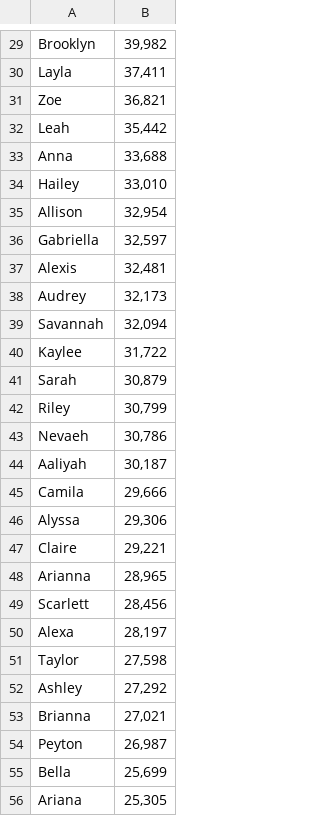
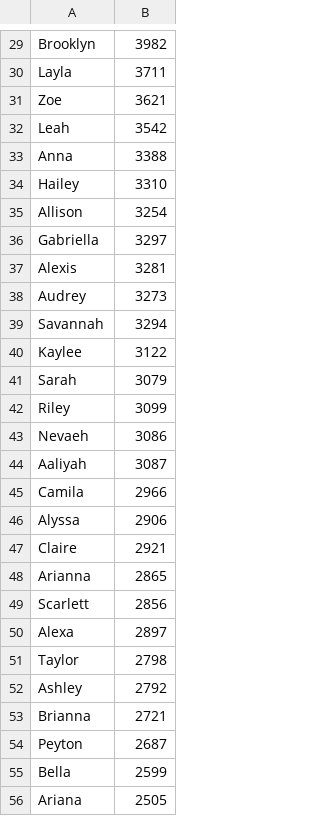
Before and after one commit to Jdothager/RandomRecord, a CSV file: RandomRecord/App_Data/2010_2015_FemaleFirst.csv, drawn as a sheet; only a part is shown, gaps mark what is left out; the diff covers the shown part only; the diff names each change by its address in the sheet, - before the commit and + after, or states it on an @@ line.

```diff
--- a/RandomRecord/App_Data/2010_2015_FemaleFirst.csv
+++ b/RandomRecord/App_Data/2010_2015_FemaleFirst.csv
-B29: 39,982
+B29: 3982
-B30: 37,411
+B30: 3711
-B31: 36,821
+B31: 3621
-B32: 35,442
+B32: 3542
-B33: 33,688
+B33: 3388
-B34: 33,010
+B34: 3310
-B35: 32,954
+B35: 3254
-B36: 32,597
+B36: 3297
-B37: 32,481
+B37: 3281
-B38: 32,173
+B38: 3273
-B39: 32,094
+B39: 3294
-B40: 31,722
+B40: 3122
-B41: 30,879
+B41: 3079
-B42: 30,799
+B42: 3099
-B43: 30,786
+B43: 3086
-B44: 30,187
+B44: 3087
-B45: 29,666
+B45: 2966
-B46: 29,306
+B46: 2906
-B47: 29,221
+B47: 2921
-B48: 28,965
+B48: 2865
-B49: 28,456
+B49: 2856
-B50: 28,197
+B50: 2897
-B51: 27,598
+B51: 2798
-B52: 27,292
+B52: 2792
-B53: 27,021
+B53: 2721
-B54: 26,987
+B54: 2687
-B55: 25,699
+B55: 2599
-B56: 25,305
+B56: 2505
```
Also changed, not shown: 172 edited cells elsewhere in this file, 2 other files.
